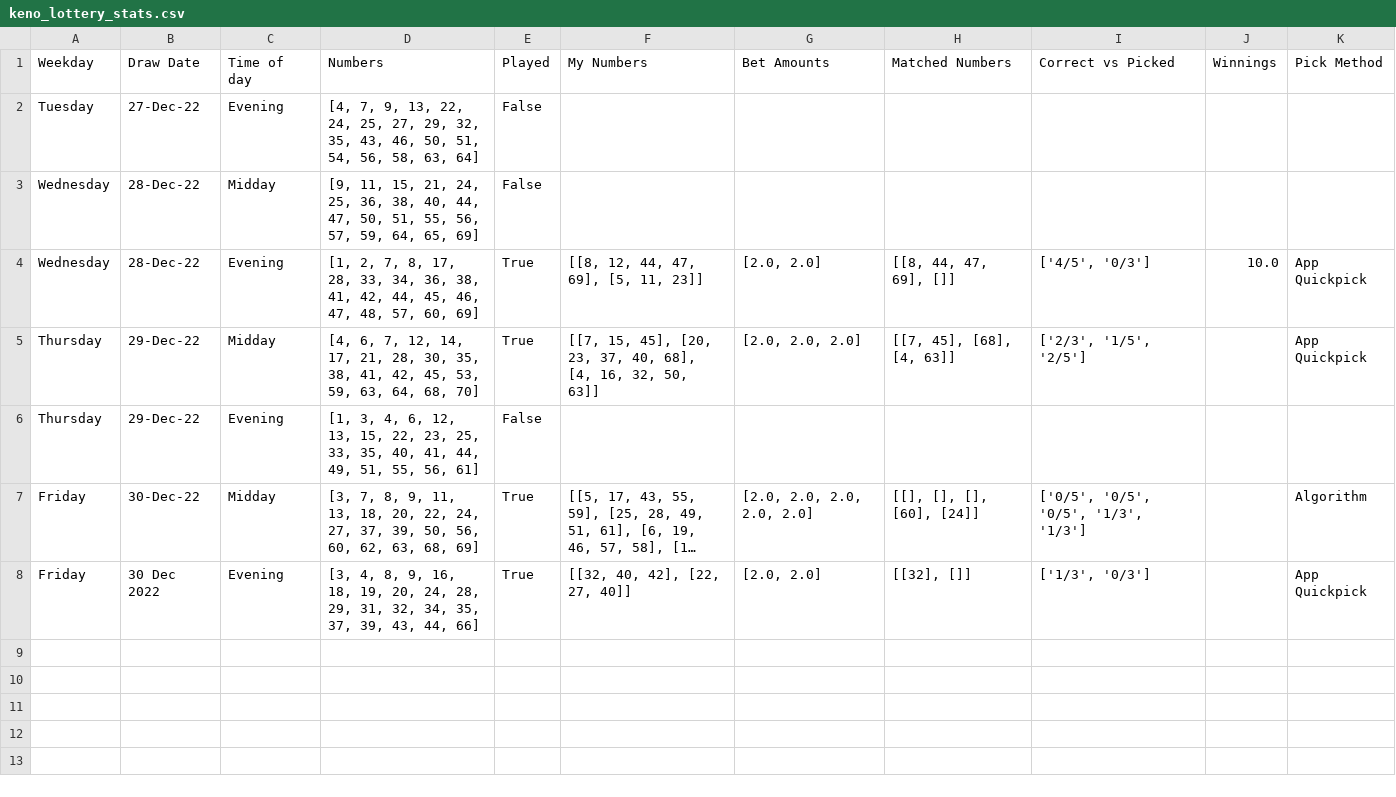
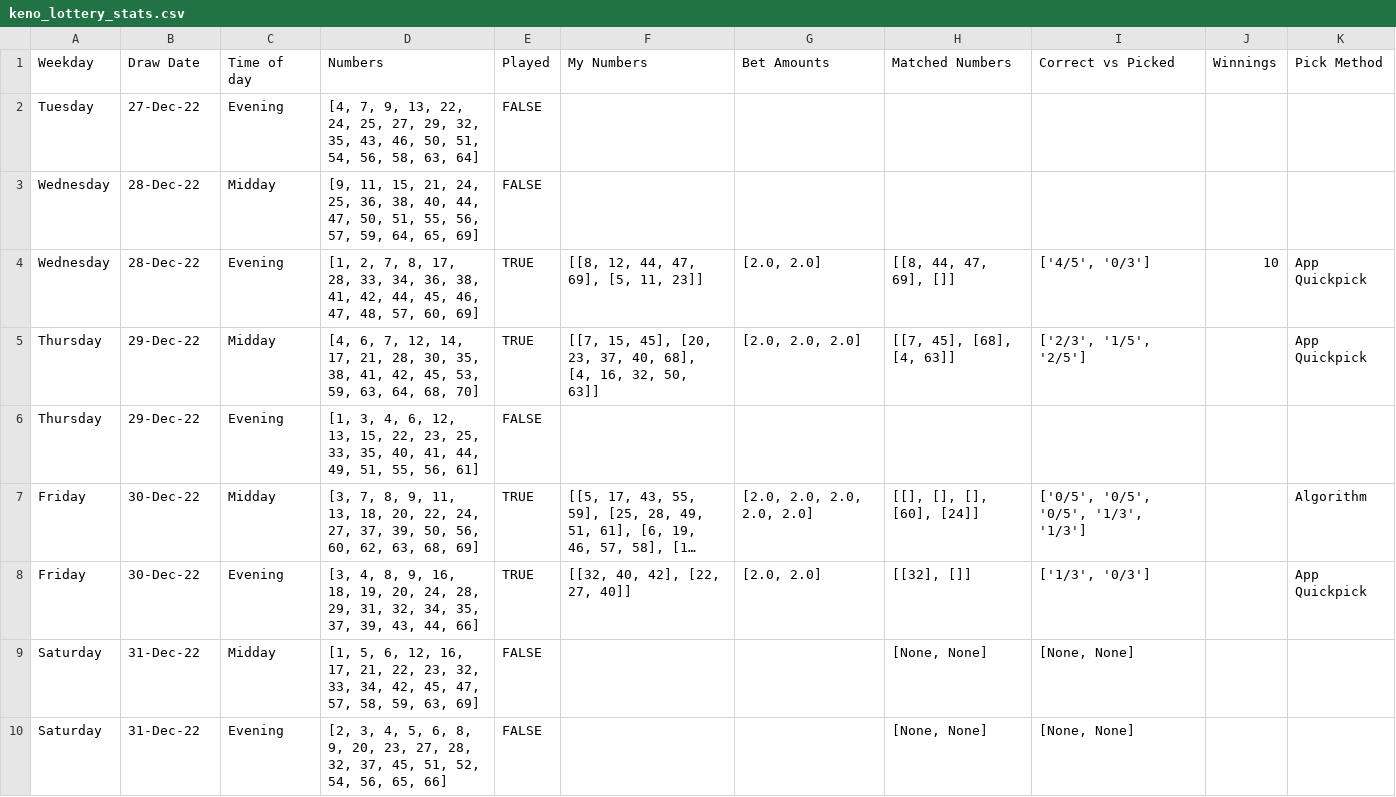
Before and after one commit to Peterstangolis/lottery_tracking_dashboard, a CSV file: data/keno_lottery_stats.csv, drawn as a sheet; long unchanged cells end in …; the diff names each change by its address in the sheet, - before the commit and + after, or states it on an @@ line.

```diff
--- a/data/keno_lottery_stats.csv
+++ b/data/keno_lottery_stats.csv
-E2:E3 (Played): False
+E2:E3 (Played): FALSE
-E4:E5 (Played): True
+E4:E5 (Played): TRUE
-J4 (Winnings): 10.0
+J4 (Winnings): 10
-E6 (Played): False
+E6 (Played): FALSE
-E7:E8 (Played): True
+E7:E8 (Played): TRUE
-B8 (Draw Date): 30 Dec 2022
+B8 (Draw Date): 30-Dec-22
+row 9: Saturday | 31-Dec-22 | Midday | [1, 5, 6, 12, 16, 17, 21, 22, 23, 32, 33, 34, 42, 45, 47, 57, 58, 59, 63, 69] | FALSE |  |  | [None, None] | [None, None]
+row 10: Saturday | 31-Dec-22 | Evening | [2, 3, 4, 5, 6, 8, 9, 20, 23, 27, 28, 32, 37, 45, 51, 52, 54, 56, 65, 66] | FALSE |  |  | [None, None] | [None, None]
```
Also changed, not shown: 3 other files.
